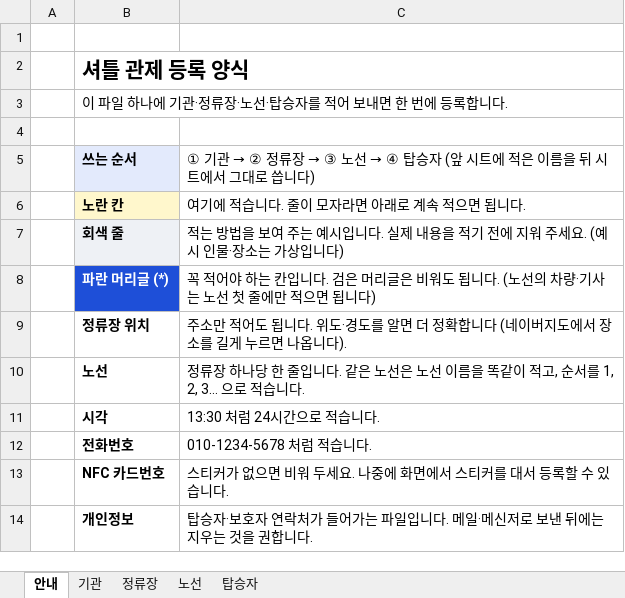
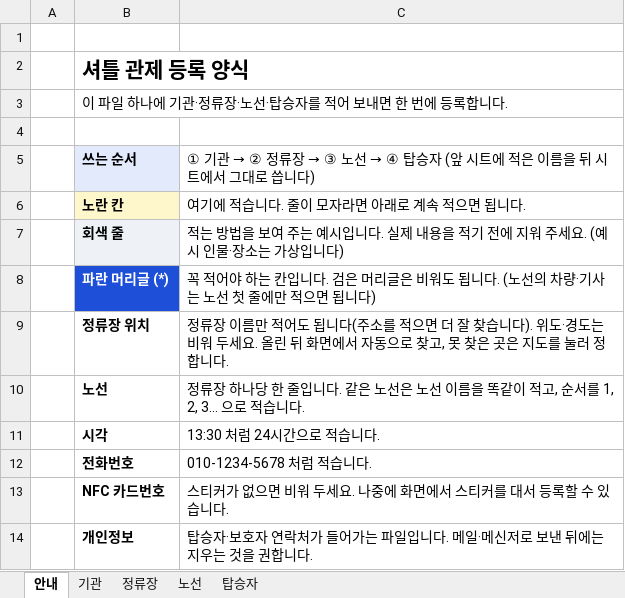
Before and after one commit to rok762-cmd/rok762-cmd.github.io, an Excel workbook: shuttle/demo/form.xlsx, sheet 안내, drawn as a sheet; values as stored, in another font and other column widths than the file's, no borders; the diff names each change by its address in the sheet, - before the commit and + after, or states it on an @@ line.

```diff
--- a/shuttle/demo/form.xlsx (sheet 안내)
+++ b/shuttle/demo/form.xlsx (sheet 안내)
-C9: 주소만 적어도 됩니다. 위도·경도를 알면 더 정확합니다 (네이버지도에서 장소를 길게 누르면 나옵니다).
+C9: 정류장 이름만 적어도 됩니다(주소를 적으면 더 잘 찾습니다). 위도·경도는 비워 두세요. 올린 뒤 화면에서 자동으로 찾고, 못 찾은 곳은 지도를 눌러 정합니다.
```
Also changed, not shown: shuttle/form.xlsx, 2 other files.
